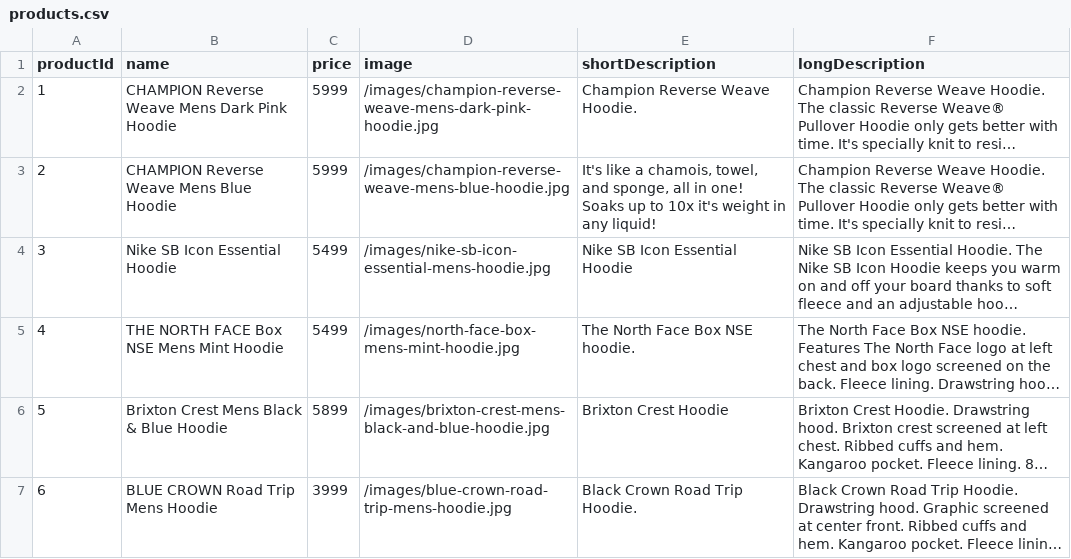
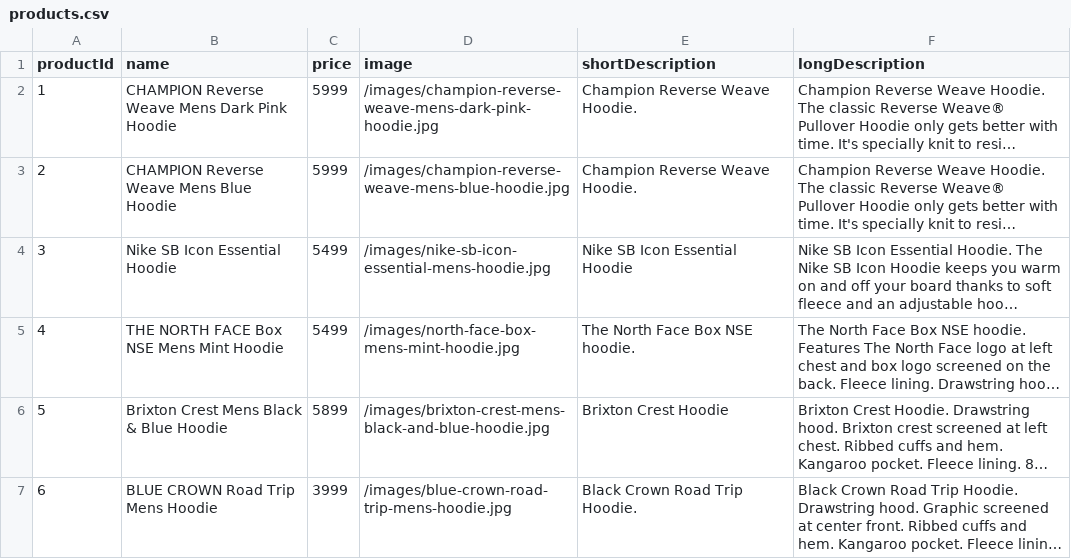
Before and after one commit to knhim/wicked-hoodies, a CSV file: products.csv, drawn as a sheet; long unchanged cells end in …; the diff names each change by its address in the sheet, - before the commit and + after, or states it on an @@ line.

Commit message:
updated products.csv file

```diff
--- a/products.csv
+++ b/products.csv
-E3 (shortDescription): It's like a chamois, towel, and sponge, all in one! Soaks up to 10x it's weight in any liquid!
+E3 (shortDescription): Champion Reverse Weave Hoodie.
```
